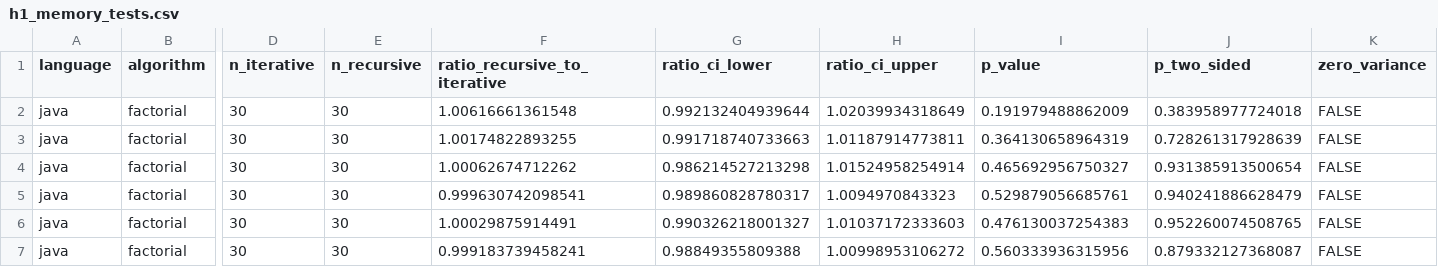
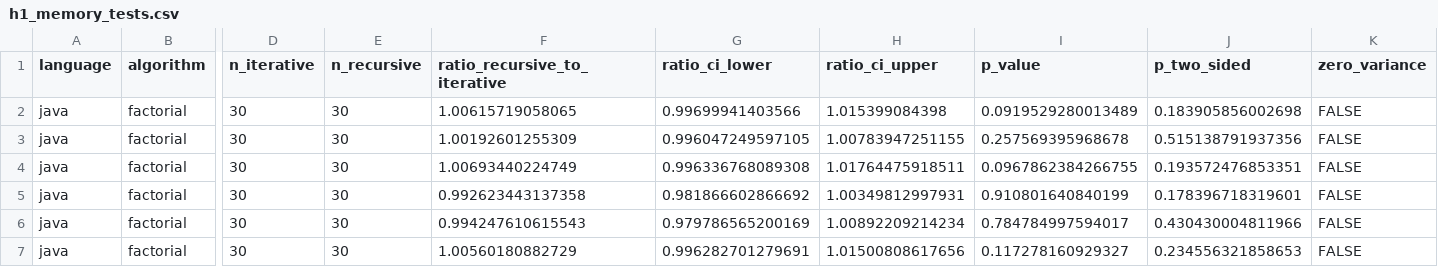
Before and after one commit to Arman511/cs4040_experiment, a CSV file: analysis/tables/h1_memory_tests.csv, drawn as a sheet; only a part is shown, gaps mark what is left out; the diff covers the shown part only; the diff names each change by its address in the sheet, - before the commit and + after, or states it on an @@ line.

```diff
--- a/analysis/tables/h1_memory_tests.csv
+++ b/analysis/tables/h1_memory_tests.csv
-F2 (ratio_recursive_to_iterative): 1.00616661361548
+F2 (ratio_recursive_to_iterative): 1.00615719058065
-G2 (ratio_ci_lower): 0.992132404939644
+G2 (ratio_ci_lower): 0.99699941403566
-H2 (ratio_ci_upper): 1.02039934318649
+H2 (ratio_ci_upper): 1.015399084398
-I2 (p_value): 0.191979488862009
+I2 (p_value): 0.0919529280013489
-J2 (p_two_sided): 0.383958977724018
+J2 (p_two_sided): 0.183905856002698
-F3 (ratio_recursive_to_iterative): 1.00174822893255
+F3 (ratio_recursive_to_iterative): 1.00192601255309
-G3 (ratio_ci_lower): 0.991718740733663
+G3 (ratio_ci_lower): 0.996047249597105
-H3 (ratio_ci_upper): 1.01187914773811
+H3 (ratio_ci_upper): 1.00783947251155
-I3 (p_value): 0.364130658964319
+I3 (p_value): 0.257569395968678
-J3 (p_two_sided): 0.728261317928639
+J3 (p_two_sided): 0.515138791937356
-F4 (ratio_recursive_to_iterative): 1.00062674712262
+F4 (ratio_recursive_to_iterative): 1.00693440224749
-G4 (ratio_ci_lower): 0.986214527213298
+G4 (ratio_ci_lower): 0.996336768089308
-H4 (ratio_ci_upper): 1.01524958254914
+H4 (ratio_ci_upper): 1.01764475918511
-I4 (p_value): 0.465692956750327
+I4 (p_value): 0.0967862384266755
-J4 (p_two_sided): 0.931385913500654
+J4 (p_two_sided): 0.193572476853351
-F5 (ratio_recursive_to_iterative): 0.999630742098541
+F5 (ratio_recursive_to_iterative): 0.992623443137358
-G5 (ratio_ci_lower): 0.989860828780317
+G5 (ratio_ci_lower): 0.981866602866692
-H5 (ratio_ci_upper): 1.0094970843323
+H5 (ratio_ci_upper): 1.00349812997931
-I5 (p_value): 0.529879056685761
+I5 (p_value): 0.910801640840199
-J5 (p_two_sided): 0.940241886628479
+J5 (p_two_sided): 0.178396718319601
-F6 (ratio_recursive_to_iterative): 1.00029875914491
+F6 (ratio_recursive_to_iterative): 0.994247610615543
-G6 (ratio_ci_lower): 0.990326218001327
+G6 (ratio_ci_lower): 0.979786565200169
-H6 (ratio_ci_upper): 1.01037172333603
+H6 (ratio_ci_upper): 1.00892209214234
-I6 (p_value): 0.476130037254383
+I6 (p_value): 0.784784997594017
-J6 (p_two_sided): 0.952260074508765
+J6 (p_two_sided): 0.430430004811966
-F7 (ratio_recursive_to_iterative): 0.999183739458241
+F7 (ratio_recursive_to_iterative): 1.00560180882729
-G7 (ratio_ci_lower): 0.98849355809388
+G7 (ratio_ci_lower): 0.996282701279691
-H7 (ratio_ci_upper): 1.00998953106272
+H7 (ratio_ci_upper): 1.01500808617656
-I7 (p_value): 0.560333936315956
+I7 (p_value): 0.117278160929327
-J7 (p_two_sided): 0.879332127368087
+J7 (p_two_sided): 0.234556321858653
```
Also changed, not shown: 144 edited cells elsewhere in this file, analysis/tables/h2_language_mode_tests.csv, 52 other files.
